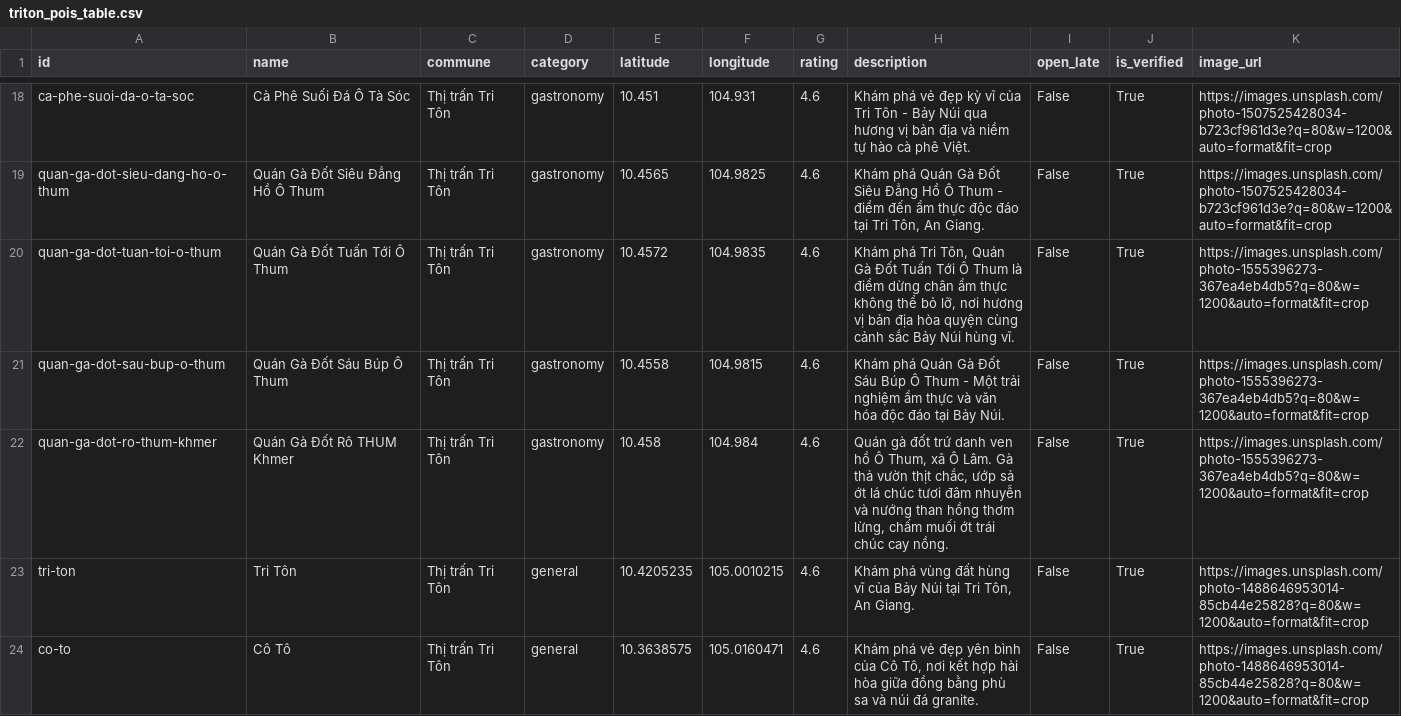
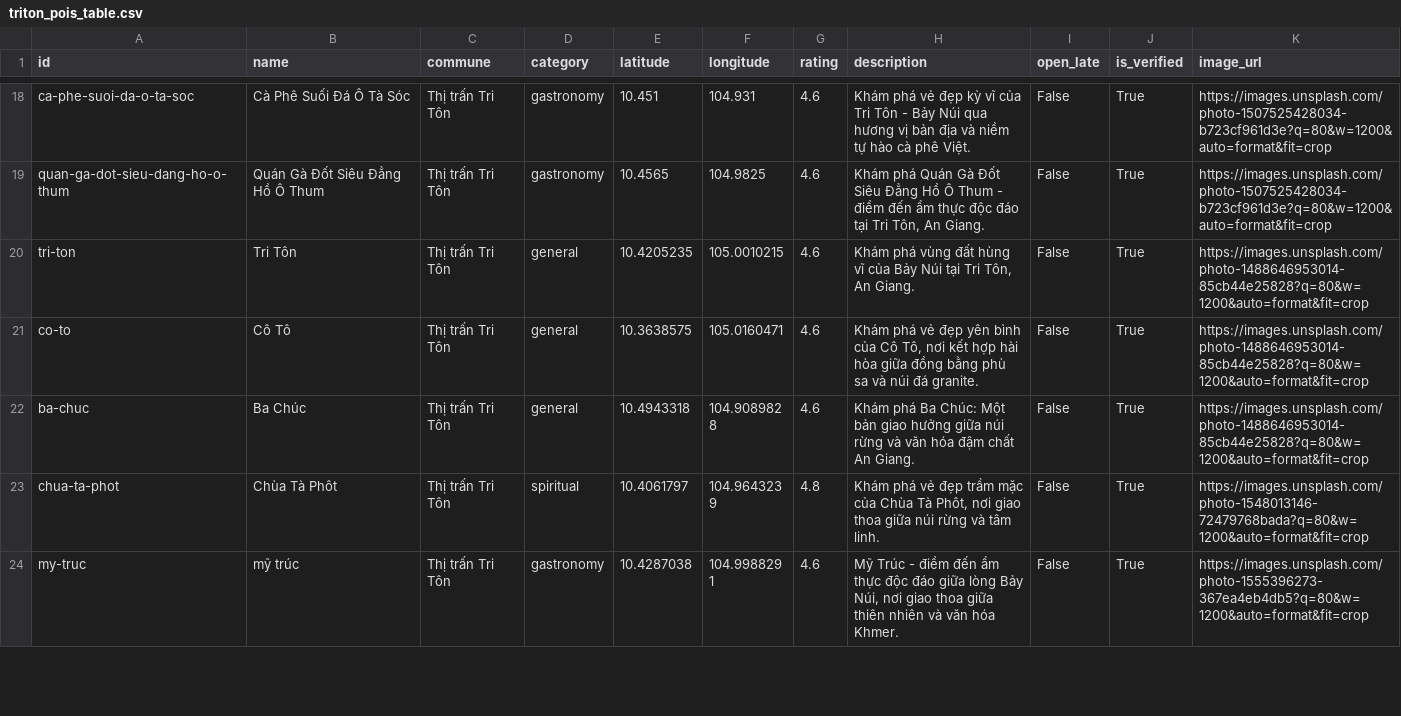
Before and after one commit to Rochthii/dulichtriton, a CSV file: data/triton_pois_table.csv, drawn as a sheet; only a part is shown, gaps mark what is left out; the shorter side is filled out with more unchanged rows.

Commit message:
fix(ai): remove all occurrences of hallucinated chicken roast spots from RAG datasets and enforce strict verified places in System Prompt

```diff
--- a/data/triton_pois_table.csv
+++ b/data/triton_pois_table.csv
@@ -19,5 +19,2 @@ ca-phe-suoi-da-o-ta-soc,Cà Phê Suối Đá Ô Tà Sóc,Thị trấn Tri Tôn,g
 quan-ga-dot-sieu-dang-ho-o-thum,Quán Gà Đốt Siêu Đẳng Hồ Ô Thum,Thị trấn Tri Tôn,gastronomy,10.4565,104.9825,4.6,"Khám phá Quán Gà Đốt Siêu Đẳng Hồ Ô Thum - điểm đến ẩm thực độc đáo tại Tri Tôn, An Giang.",False,True,https://images.unsplash.com/photo-1507525428034-b723cf961d3e?q=80&w=1200&auto=format&fit=crop
-quan-ga-dot-tuan-toi-o-thum,Quán Gà Đốt Tuấn Tới Ô Thum,Thị trấn Tri Tôn,gastronomy,10.4572,104.9835,4.6,"Khám phá Tri Tôn, Quán Gà Đốt Tuấn Tới Ô Thum là điểm dừng chân ẩm thực không thể bỏ lỡ, nơi hương vị bản địa hòa quyện cùng cảnh sắc Bảy Núi hùng vĩ.",False,True,https://images.unsplash.com/photo-1555396273-367ea4eb4db5?q=80&w=1200&auto=format&fit=crop
-quan-ga-dot-sau-bup-o-thum,Quán Gà Đốt Sáu Búp Ô Thum,Thị trấn Tri Tôn,gastronomy,10.4558,104.9815,4.6,Khám phá Quán Gà Đốt Sáu Búp Ô Thum - Một trải nghiệm ẩm thực và văn hóa độc đáo tại Bảy Núi.,False,True,https://images.unsplash.com/photo-1555396273-367ea4eb4db5?q=80&w=1200&auto=format&fit=crop
-quan-ga-dot-ro-thum-khmer,Quán Gà Đốt Rô THUM Khmer,Thị trấn Tri Tôn,gastronomy,10.458,104.984,4.6,"Quán gà đốt trứ danh ven hồ Ô Thum, xã Ô Lâm. Gà thả vườn thịt chắc, ướp sả ớt lá chúc tươi đâm nhuyễn và nướng than hồng thơm lừng, chấm muối ớt trái chúc cay nồng.",False,True,https://images.unsplash.com/photo-1555396273-367ea4eb4db5?q=80&w=1200&auto=format&fit=crop
 tri-ton,Tri Tôn,Thị trấn Tri Tôn,general,10.4205235,105.0010215,4.6,"Khám phá vùng đất hùng vĩ của Bảy Núi tại Tri Tôn, An Giang.",False,True,https://images.unsplash.com/photo-1488646953014-85cb44e25828?q=80&w=1200&auto=format&fit=crop
```
Also changed, not shown: 5 other files.
